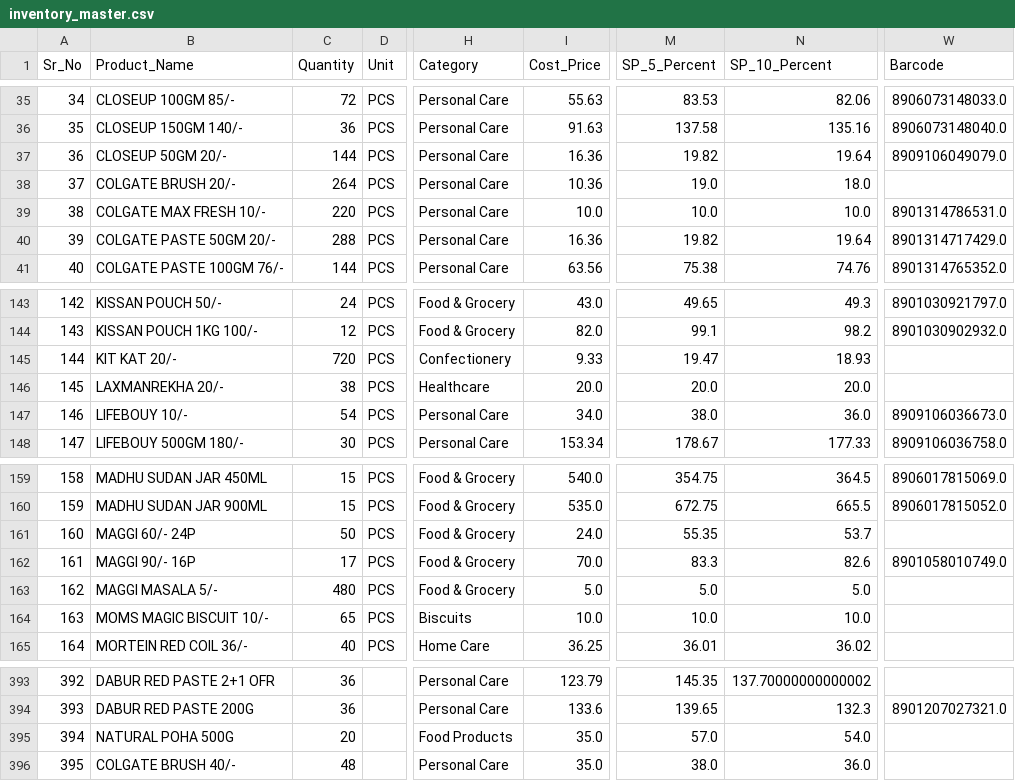
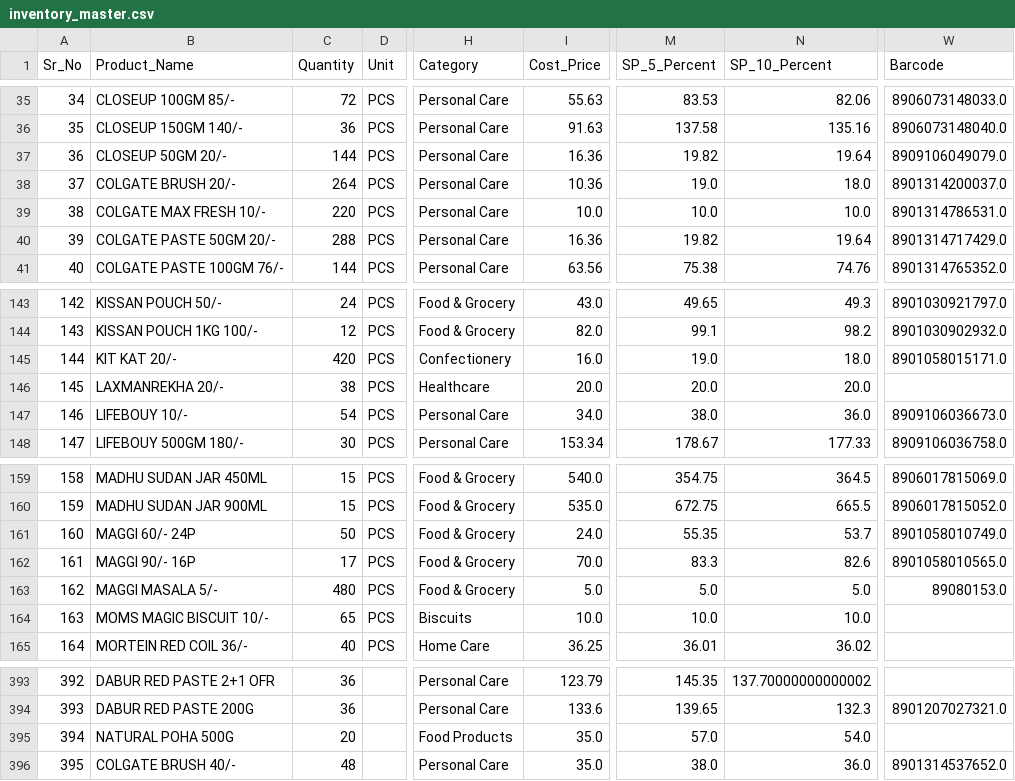
Before and after one commit to 16csu273/bauji-traders-shop-system, a CSV file: inventory_master.csv, drawn as a sheet; only a part is shown, gaps mark what is left out; the diff names each change by its address in the sheet, - before the commit and + after, or states it on an @@ line.

Commit message:
Update inventory_master.csv

```diff
--- a/inventory_master.csv
+++ b/inventory_master.csv
-W38 (Barcode): (empty)
+W38 (Barcode): 8901314200037.0
-C145 (Quantity): 720
+C145 (Quantity): 420
-I145 (Cost_Price): 9.33
+I145 (Cost_Price): 16.0
-M145 (SP_5_Percent): 19.47
+M145 (SP_5_Percent): 19.0
-N145 (SP_10_Percent): 18.93
+N145 (SP_10_Percent): 18.0
-W145 (Barcode): (empty)
+W145 (Barcode): 8901058015171.0
-W161 (Barcode): (empty)
+W161 (Barcode): 8901058010749.0
-W162 (Barcode): 8901058010749.0
+W162 (Barcode): 8901058010565.0
-W163 (Barcode): (empty)
+W163 (Barcode): 89080153.0
-W396 (Barcode): (empty)
+W396 (Barcode): 8901314537652.0
```
